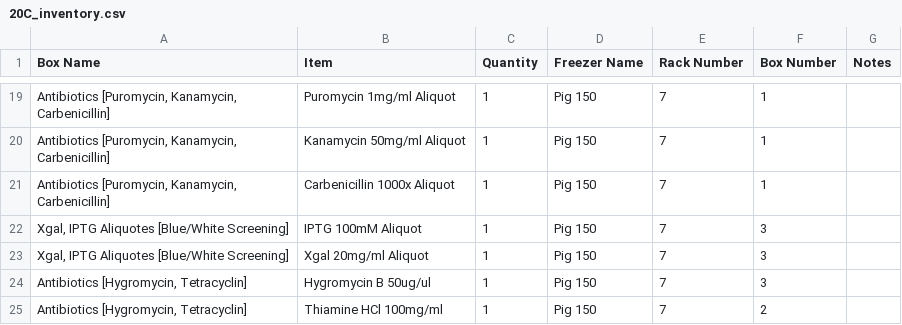
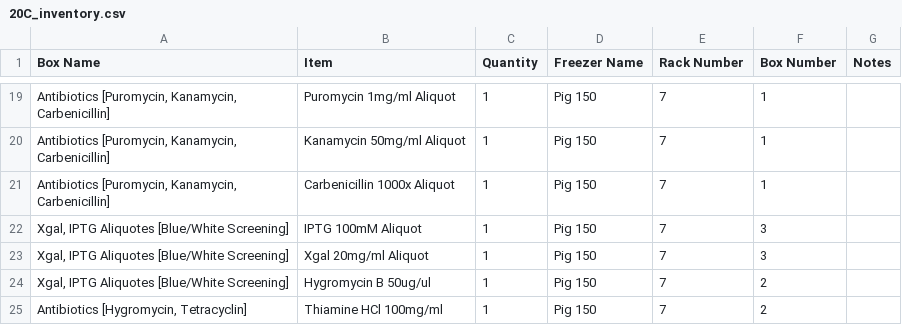
Before and after one commit to bnhenry08/inventory-app, a CSV file: 20C_inventory.csv, drawn as a sheet; only a part is shown, gaps mark what is left out; the diff names each change by its address in the sheet, - before the commit and + after, or states it on an @@ line.

Commit message:
Inventory update 2026-10-14 16:58:17.250001

```diff
--- a/20C_inventory.csv
+++ b/20C_inventory.csv
-A24 (Box Name): Antibiotics [Hygromycin, Tetracyclin]
+A24 (Box Name): Xgal, IPTG Aliquotes [Blue/White Screening]
-F24 (Box Number): 3
+F24 (Box Number): 2
```
